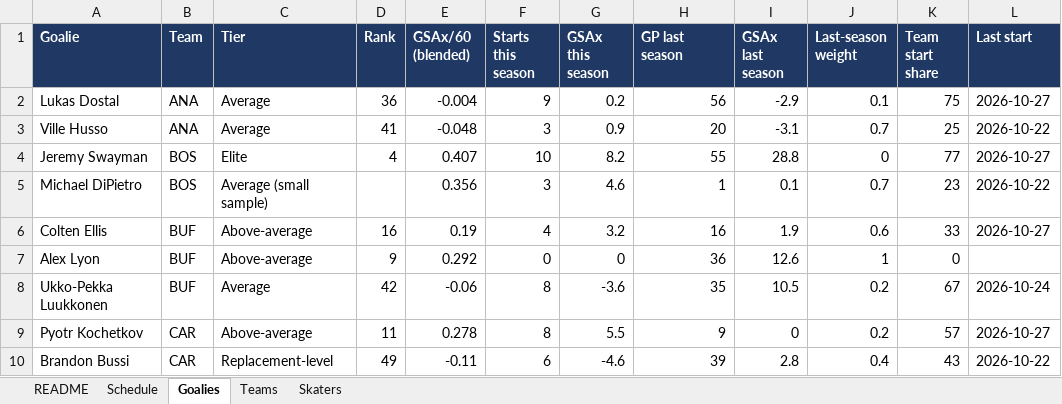
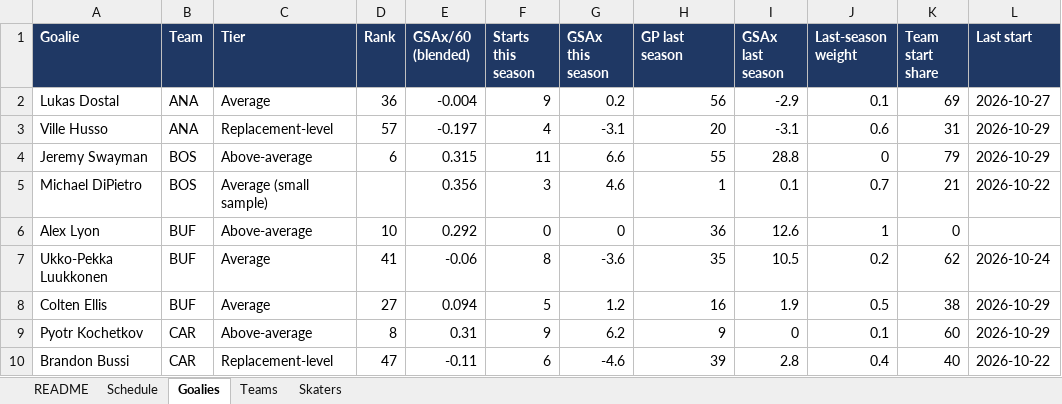
Before and after one commit to vimmer77/nhl-data, an Excel workbook: output/nhl_daily_data.xlsx, sheet Goalies, drawn as a sheet; only a part is shown; values as stored, in another font and other column widths than the file's, no borders; removed rows and columns are numbered as before the commit, all else as after; the diff covers the shown part only; the diff names each change by its address in the sheet, - before the commit and + after, or states it on an @@ line.

```diff
--- a/output/nhl_daily_data.xlsx (sheet Goalies)
+++ b/output/nhl_daily_data.xlsx (sheet Goalies)
-K2 (Team start share): 75
+K2 (Team start share): 69
-C3 (Tier): Average
+C3 (Tier): Replacement-level
-D3 (Rank): 41
+D3 (Rank): 57
-E3 (GSAx/60 (blended)): -0.048
+E3 (GSAx/60 (blended)): -0.197
-F3 (Starts this season): 3
+F3 (Starts this season): 4
-G3 (GSAx this season): 0.9
+G3 (GSAx this season): -3.1
-J3 (Last-season weight): 0.7
+J3 (Last-season weight): 0.6
-K3 (Team start share): 25
+K3 (Team start share): 31
-L3 (Last start): 2026-10-22
+L3 (Last start): 2026-10-29
-C4 (Tier): Elite
+C4 (Tier): Above-average
-D4 (Rank): 4
+D4 (Rank): 6
-E4 (GSAx/60 (blended)): 0.407
+E4 (GSAx/60 (blended)): 0.315
-F4 (Starts this season): 10
+F4 (Starts this season): 11
-G4 (GSAx this season): 8.2
+G4 (GSAx this season): 6.6
-K4 (Team start share): 77
+K4 (Team start share): 79
-L4 (Last start): 2026-10-27
+L4 (Last start): 2026-10-29
-K5 (Team start share): 23
+K5 (Team start share): 21
-row 6: Colten Ellis | BUF | Above-average | 16 | 0.19 | 4 | 3.2 | 16 | 1.9 | 0.6 | 33 | 2026-10-27
-D6 (Rank): 9
+D6 (Rank): 10
-D7 (Rank): 42
+D7 (Rank): 41
-K7 (Team start share): 67
+K7 (Team start share): 62
+row 8: Colten Ellis | BUF | Average | 27 | 0.094 | 5 | 1.2 | 16 | 1.9 | 0.5 | 38 | 2026-10-29
-D9 (Rank): 11
+D9 (Rank): 8
-E9 (GSAx/60 (blended)): 0.278
+E9 (GSAx/60 (blended)): 0.31
-F9 (Starts this season): 8
+F9 (Starts this season): 9
-G9 (GSAx this season): 5.5
+G9 (GSAx this season): 6.2
-J9 (Last-season weight): 0.2
+J9 (Last-season weight): 0.1
-K9 (Team start share): 57
+K9 (Team start share): 60
-L9 (Last start): 2026-10-27
+L9 (Last start): 2026-10-29
-D10 (Rank): 49
+D10 (Rank): 47
-K10 (Team start share): 43
+K10 (Team start share): 40
```
Also changed, not shown: 9 added rows, 8 removed rows and 139 edited cells elsewhere in this sheet, sheet Skaters, sheet Teams, sheet Schedule, sheet README, 11 other files.
